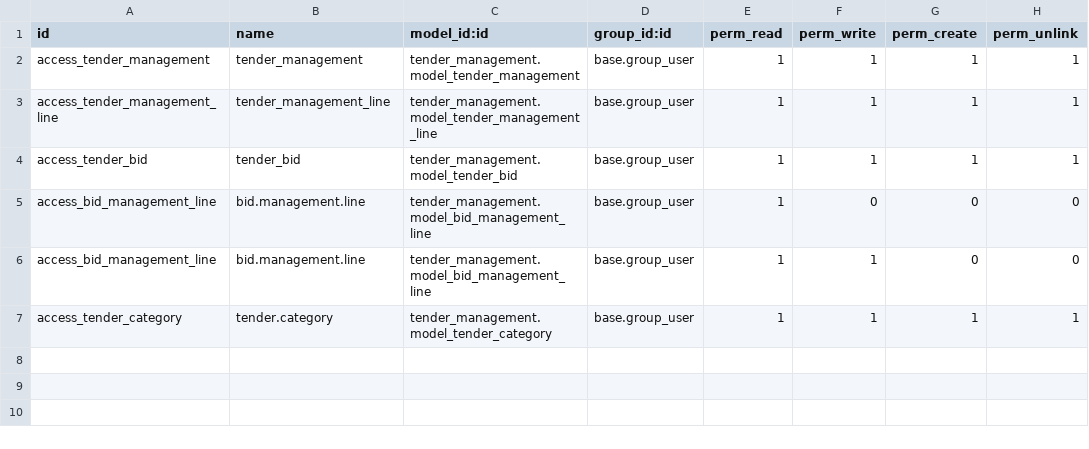
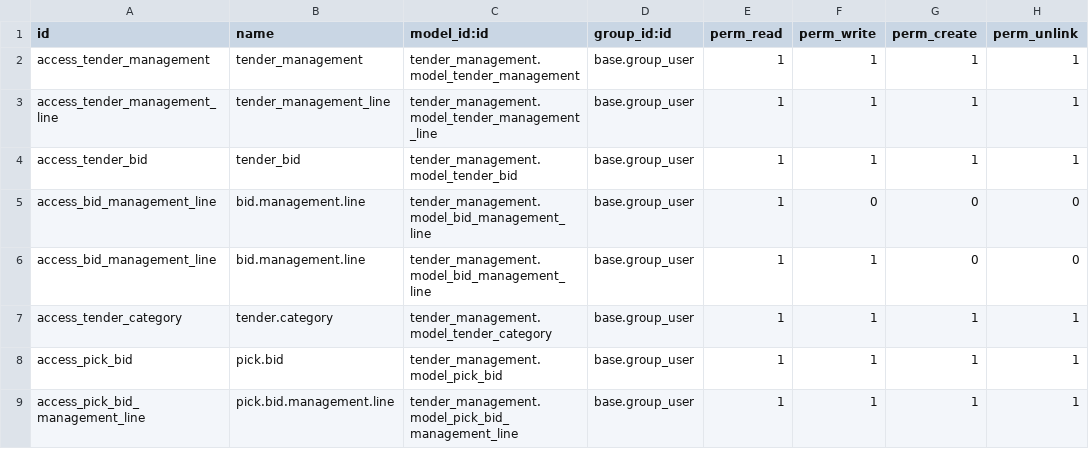
Before and after one commit to Markkimaathi/odoo, a CSV file: custom_addons/tender_management/security/ir.model.access.csv, drawn as a sheet; the diff names each change by its address in the sheet, - before the commit and + after, or states it on an @@ line.

Commit message:
pick bid

```diff
--- a/custom_addons/tender_management/security/ir.model.access.csv
+++ b/custom_addons/tender_management/security/ir.model.access.csv
+row 8: access_pick_bid | pick.bid | tender_management.model_pick_bid | base.group_user | 1 | 1 | 1 | 1
+row 9: access_pick_bid_management_line | pick.bid.management.line | tender_management.model_pick_bid_management_line | base.group_user | 1 | 1 | 1 | 1
```
Also changed, not shown: 8 other files.
